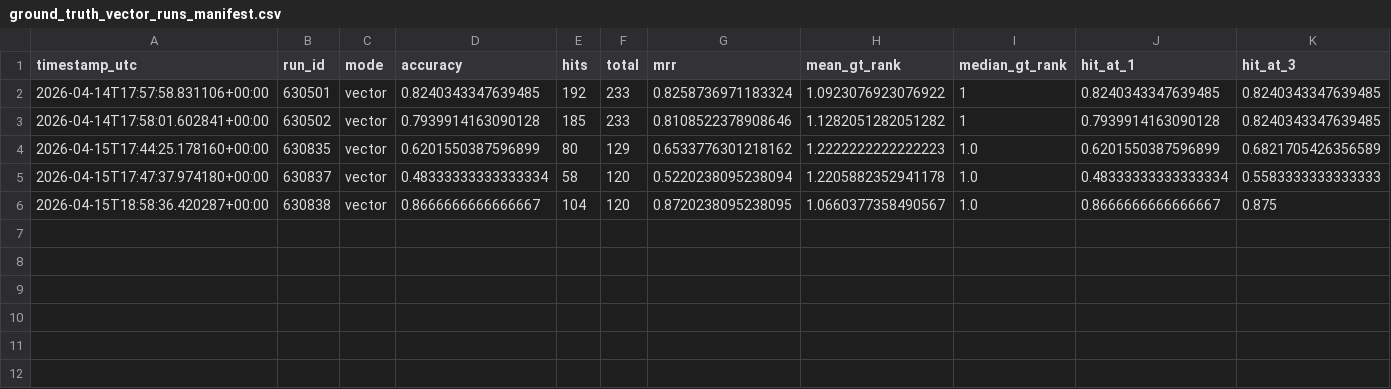
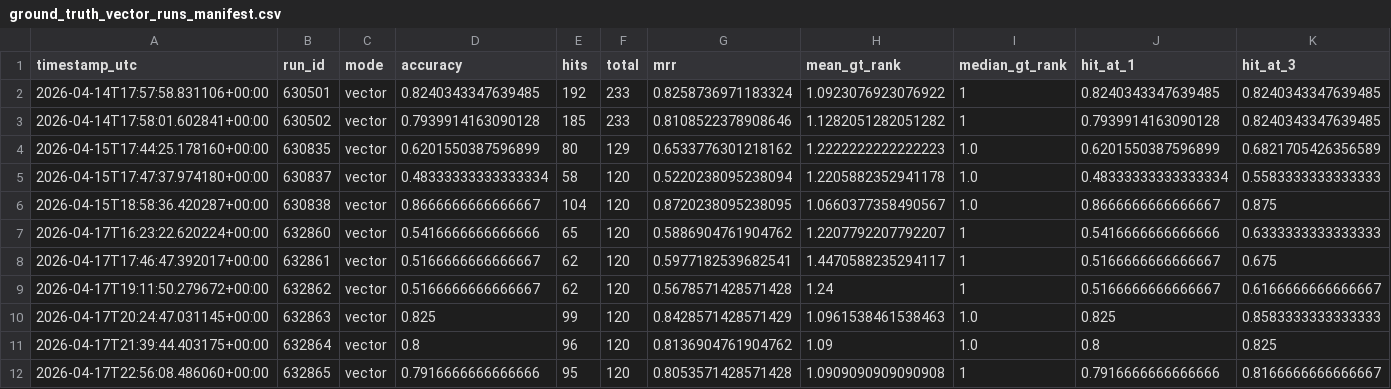
Before and after one commit to dieterich-lab/CardioGuidelinesGraph, a CSV file: docs/generated/grounding/ground_truth_vector_runs_manifest.csv, drawn as a sheet; only a part is shown; rows hold the shown columns only; the diff names each change by its address in the sheet, - before the commit and + after, or states it on an @@ line.

Commit message:
docs(grounding): record probing matrix outcomes and generated grounding artifacts

```diff
--- a/docs/generated/grounding/ground_truth_vector_runs_manifest.csv
+++ b/docs/generated/grounding/ground_truth_vector_runs_manifest.csv
+row 7: 2026-04-17T16:23:22.620224+00:00 | 632860 | vector | 0.5416666666666666 | 65 | 120 | 0.5886904761904762 | 1.2207792207792207 | 1 | 0.5416666666666666 | 0.6333333333333333
+row 8: 2026-04-17T17:46:47.392017+00:00 | 632861 | vector | 0.5166666666666667 | 62 | 120 | 0.5977182539682541 | 1.4470588235294117 | 1 | 0.5166666666666667 | 0.675
+row 9: 2026-04-17T19:11:50.279672+00:00 | 632862 | vector | 0.5166666666666667 | 62 | 120 | 0.5678571428571428 | 1.24 | 1 | 0.5166666666666667 | 0.6166666666666667
+row 10: 2026-04-17T20:24:47.031145+00:00 | 632863 | vector | 0.825 | 99 | 120 | 0.8428571428571429 | 1.0961538461538463 | 1.0 | 0.825 | 0.8583333333333333
+row 11: 2026-04-17T21:39:44.403175+00:00 | 632864 | vector | 0.8 | 96 | 120 | 0.8136904761904762 | 1.09 | 1.0 | 0.8 | 0.825
+row 12: 2026-04-17T22:56:08.486060+00:00 | 632865 | vector | 0.7916666666666666 | 95 | 120 | 0.8053571428571428 | 1.0909090909090908 | 1 | 0.7916666666666666 | 0.8166666666666667
```
Also changed, not shown: 8 other files.
